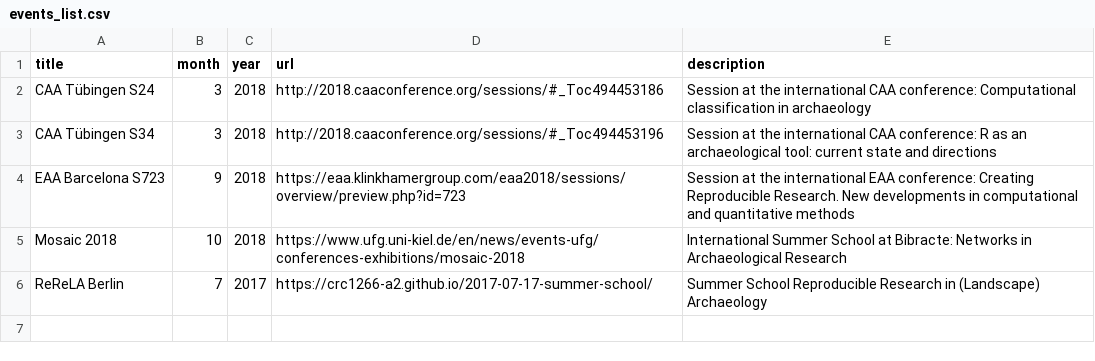
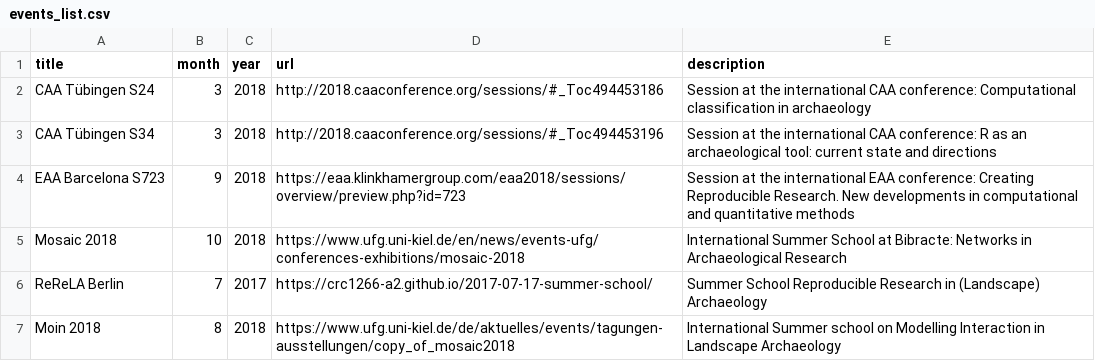
Before and after one commit to ISAAKiel/ISAAKiel.github.io, a CSV file: data/events_list.csv, drawn as a sheet; the diff names each change by its address in the sheet, - before the commit and + after, or states it on an @@ line.

```diff
--- a/data/events_list.csv
+++ b/data/events_list.csv
+row 7: Moin 2018 | 8 | 2018 | https://www.ufg.uni-kiel.de/de/aktuelles/events/tagungen-ausstellungen/copy_of_mosaic2018 | International Summer school on Modelling Interaction in Landscape Archaeology
```
Also changed, not shown: 3 other files.
